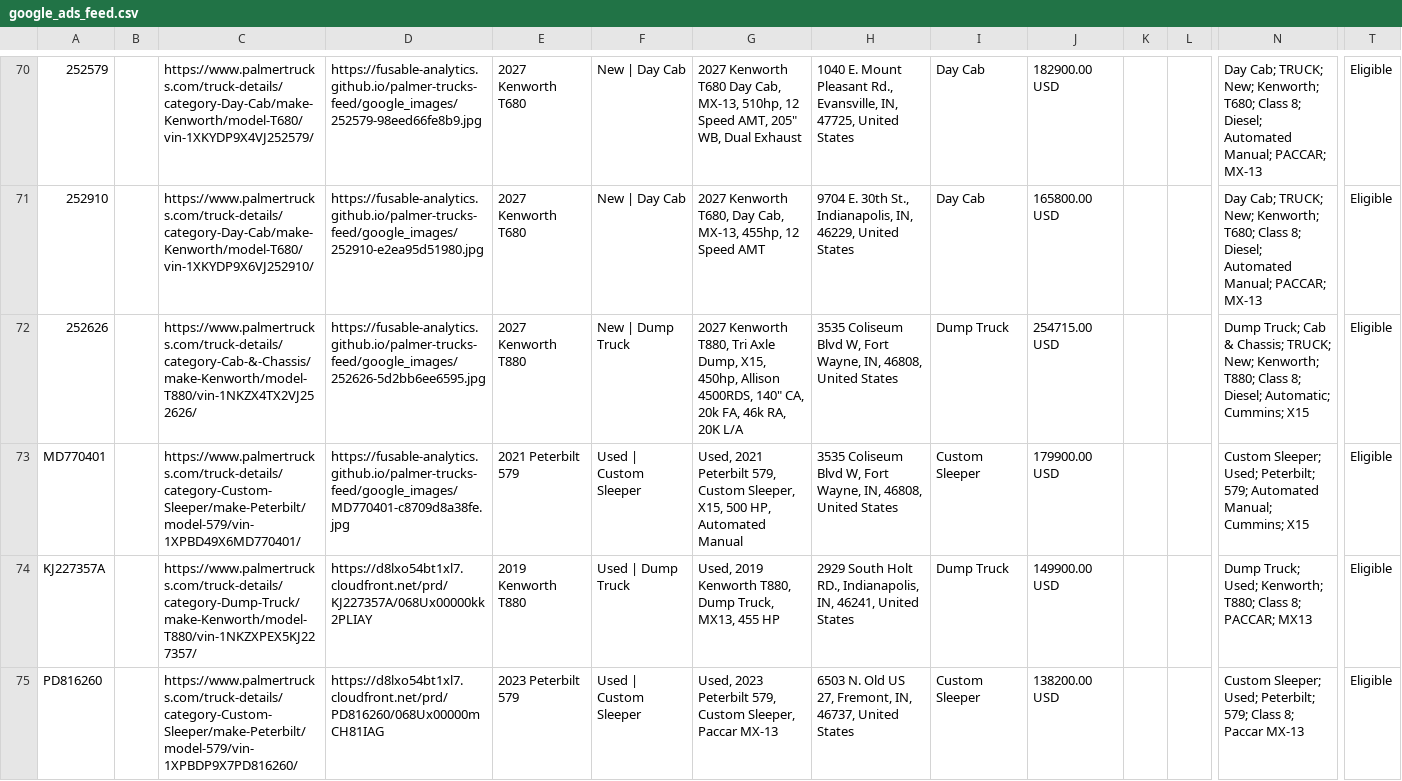
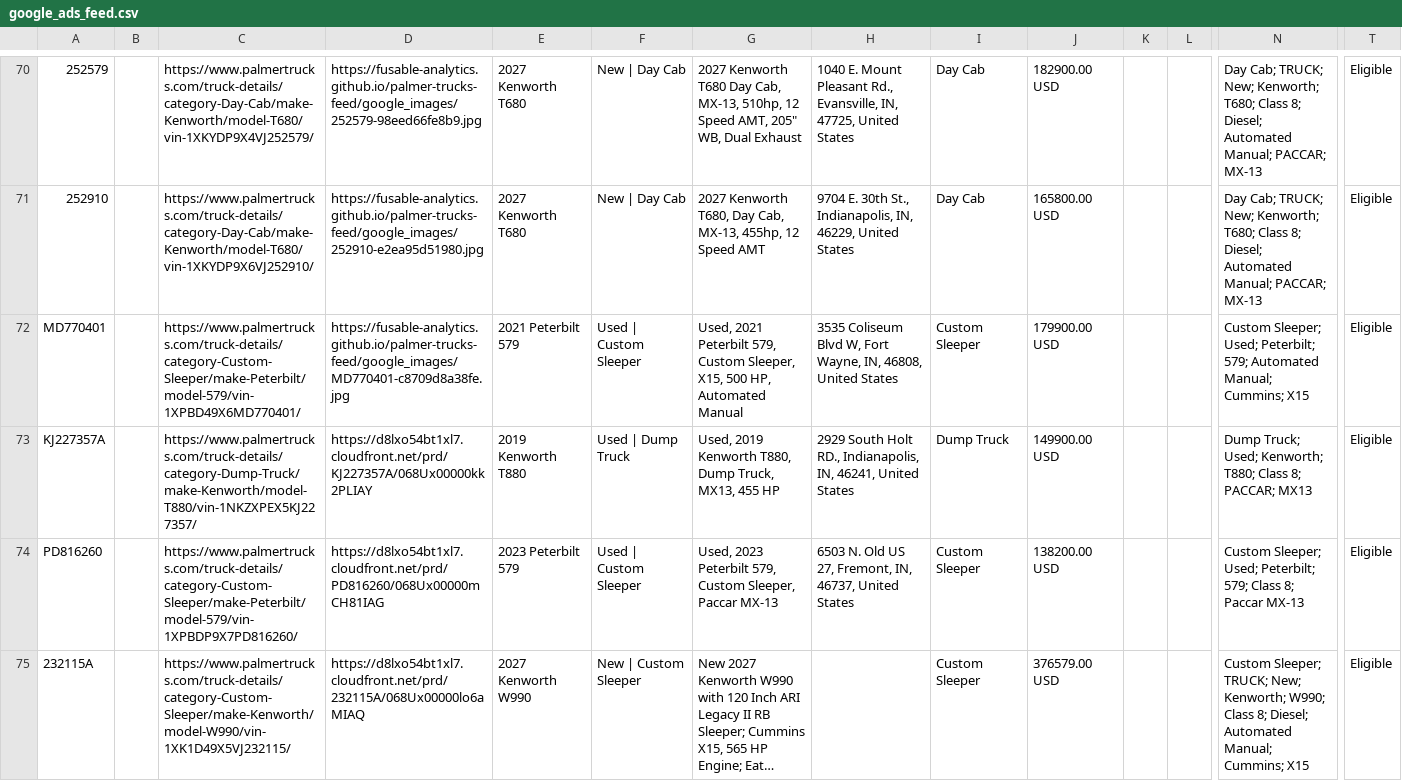
Before and after one commit to Fusable-Analytics/palmer-trucks-feed, a CSV file: google_ads_feed.csv, drawn as a sheet; only a part is shown, gaps mark what is left out; the shorter side is filled out with more unchanged rows; long unchanged cells end in …; rows hold the shown columns only; the diff covers the shown part only; the diff names each change by its address in the sheet, - before the commit and + after, or states it on an @@ line.

```diff
--- a/google_ads_feed.csv
+++ b/google_ads_feed.csv
-row 72: 252626 |  | https://www.palmertrucks.com/truck-details/category-Cab-&-Chassis/make-Kenworth/model-T880/vin-1NKZX4TX2VJ252626/ | https://fusable-analytics.github.io/palmer-trucks-feed/google_images/252626-5d2bb6ee6595.jpg | 2027 Kenworth T880 | New | Dump Truck | 2027 Kenworth T880, Tri Axle Dump, X15, 450hp, Allison 4500RDS, 140" CA, 20k FA, 46k RA, 20K L/A | 3535 Coliseum Blvd W, Fort Wayne, IN, 46808, United States | Dump Truck | 254715.00 USD |  |  | Dump Truck; Cab & Chassis; TRUCK; New; Kenworth; T880; Class 8; Diesel; Automatic; Cummins; X15 | Eligible
```
Also changed, not shown: 1 removed row and 1 edited cell elsewhere in this file, 2 other files.
